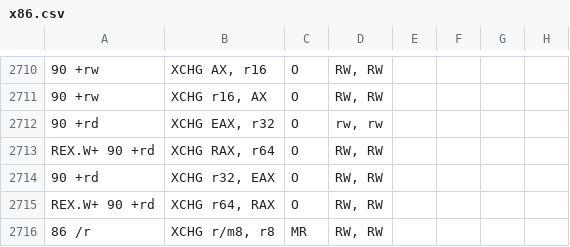
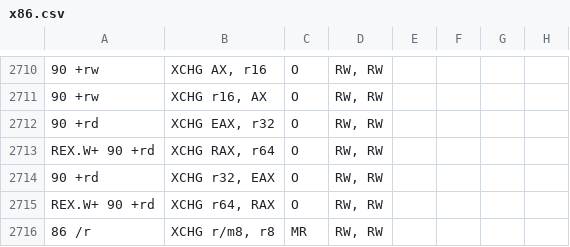
Before and after one commit to StanfordPL/x64asm, a CSV file: src/x86.csv, drawn as a sheet; only a part is shown, gaps mark what is left out; the diff names each change by its address in the sheet, - before the commit and + after, or states it on an @@ line.

```diff
--- a/src/x86.csv
+++ b/src/x86.csv
-D2712: rw, rw
+D2712: RW, RW
```
Also changed, not shown: 1 other file.
